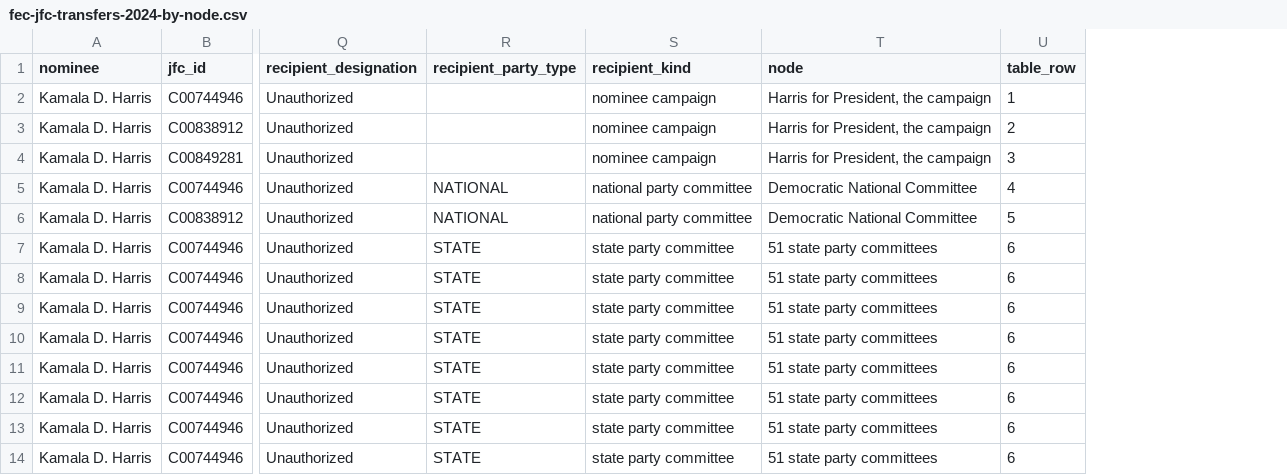
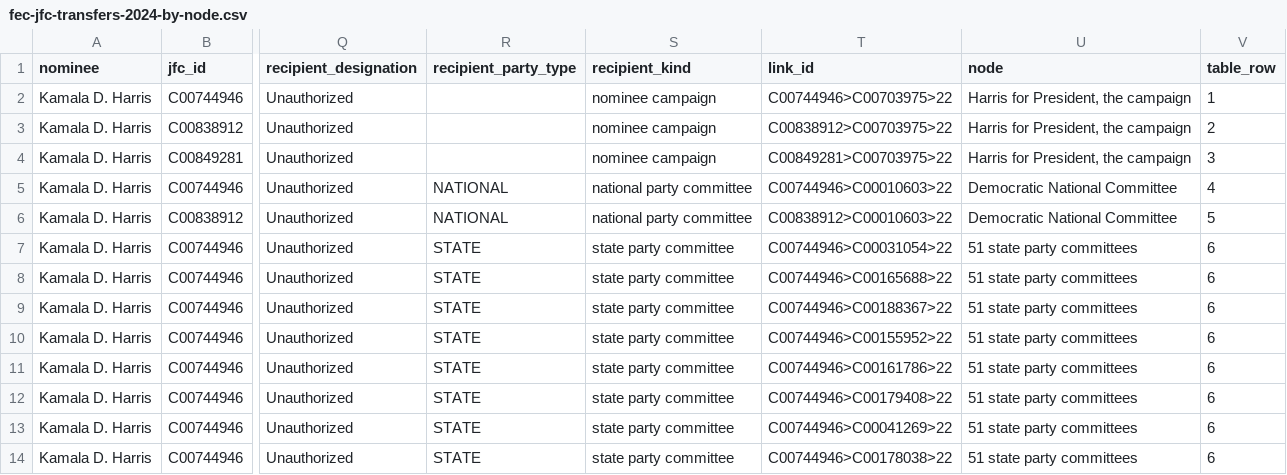
Before and after one commit to oathaction/Dustin-s-Command-Center, a CSV file: oath-and-action-v6-brand-guide/work/build/data/fec-jfc-transfers-2024-by-node.csv, drawn as a sheet; only a part is shown, gaps mark what is left out; the diff names each change by its address in the sheet, - before the commit and + after, or states it on an @@ line.

```diff
--- a/oath-and-action-v6-brand-guide/work/build/data/fec-jfc-transfers-2024-by-node.csv
+++ b/oath-and-action-v6-brand-guide/work/build/data/fec-jfc-transfers-2024-by-node.csv
+column T (link_id), rows 2-14: C00744946>C00703975>22 | C00838912>C00703975>22 | C00849281>C00703975>22 | C00744946>C00010603>22 | C00838912>C00010603>22 | C00744946>C00031054>22 | C00744946>C00165688>22 | C00744946>C00188367>22 | C00744946>C00155952>22 | C00744946>C00161786>22 | C00744946>C00179408>22 | C00744946>C00041269>22 | C00744946>C00178038>22
```
Also changed, not shown: 3 other files.
